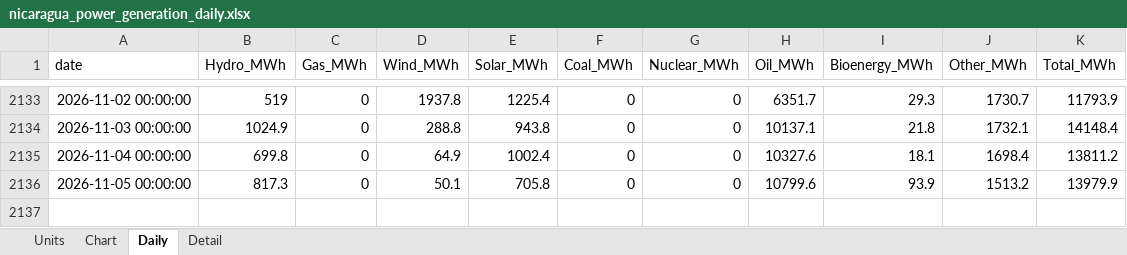
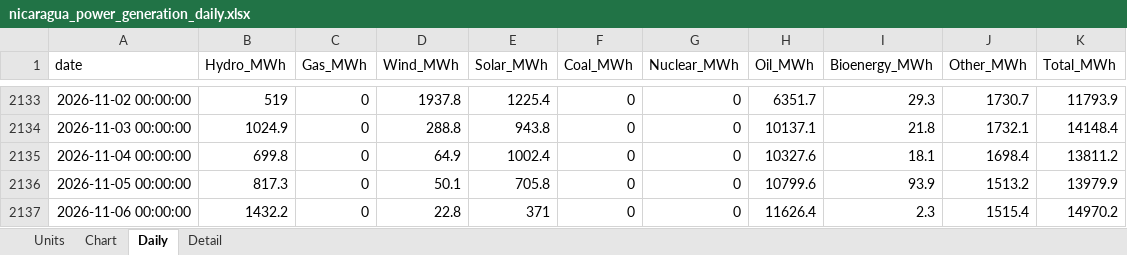
Before and after one commit to thomasdalton9/Energy-public, an Excel workbook: output/Data and Chart Outputs/nicaragua_power_generation_daily.xlsx, sheet Daily, drawn as a sheet; only a part is shown, gaps mark what is left out; values as stored, in another font and other column widths than the file's, no borders; the diff names each change by its address in the sheet, - before the commit and + after, or states it on an @@ line.

```diff
--- a/output/Data and Chart Outputs/nicaragua_power_generation_daily.xlsx (sheet Daily)
+++ b/output/Data and Chart Outputs/nicaragua_power_generation_daily.xlsx (sheet Daily)
+row 2137: 2026-11-06 00:00:00 | 1432.2 | 0 | 22.8 | 371 | 0 | 0 | 11626.4 | 2.3 | 1515.4 | 14970.2
```
Also changed, not shown: sheet Detail, sheet Units.
